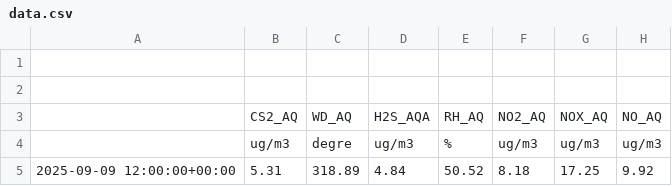
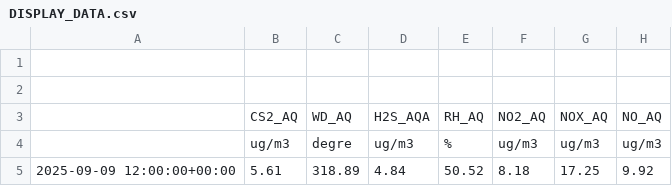
Before and after one commit to BHUVANESHWARI30R/grasim-display, a CSV file: DISPLAY_DATA.csv (was data.csv), drawn as a sheet; only a part is shown; the diff names each change by its address in the sheet, - before the commit and + after, or states it on an @@ line.

```diff
--- a/data.csv
+++ b/DISPLAY_DATA.csv
-B5: 5.31
+B5: 5.61
```
Also changed, not shown: 1 other file.
